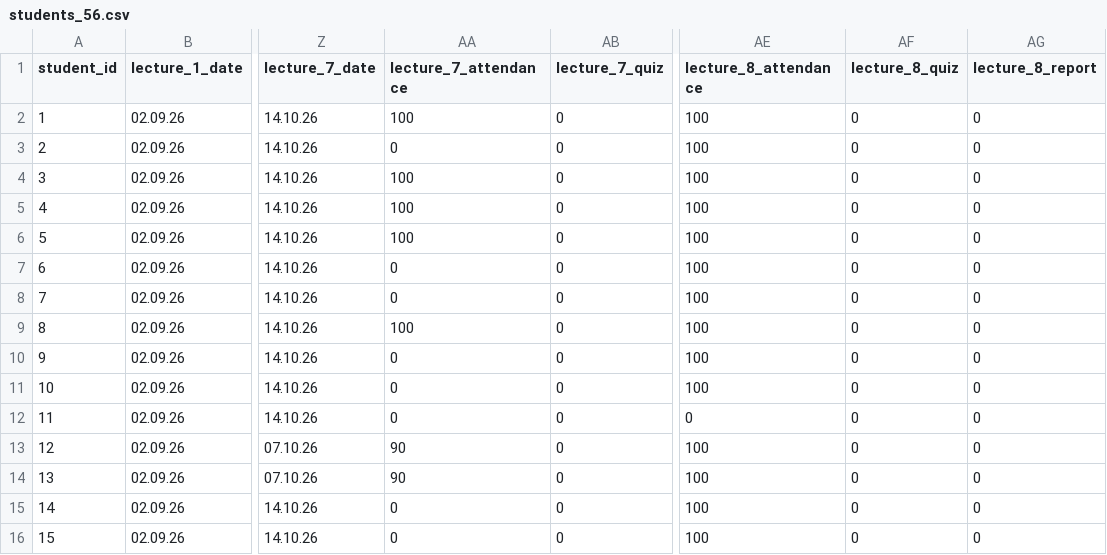
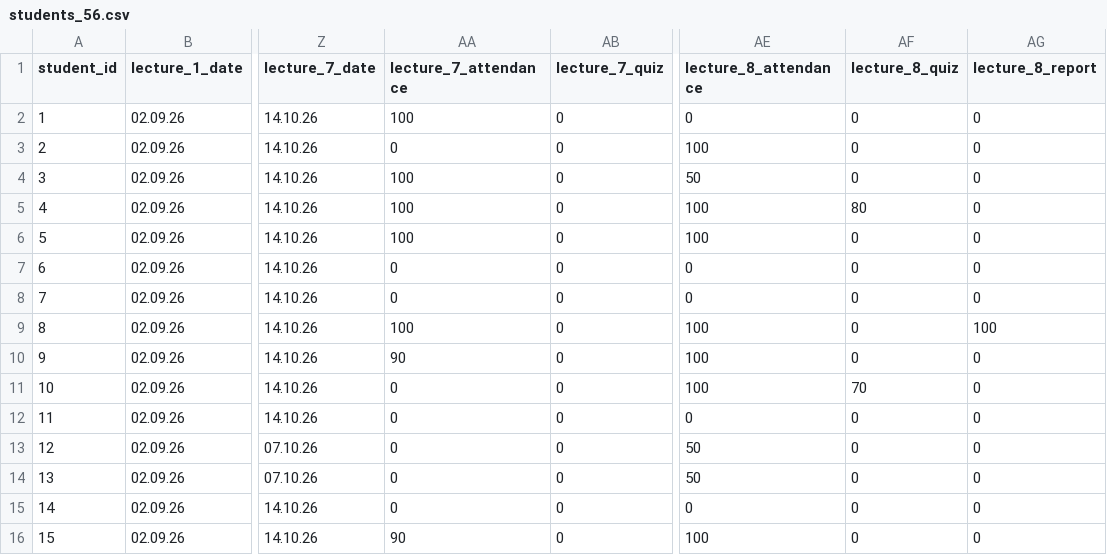
Before and after one commit to 11Hawkstyle00/mlda2025, a CSV file: brs/students_56.csv, drawn as a sheet; only a part is shown, gaps mark what is left out; the diff names each change by its address in the sheet, - before the commit and + after, or states it on an @@ line.

```diff
--- a/brs/students_56.csv
+++ b/brs/students_56.csv
-AE2 (lecture_8_attendance): 100
+AE2 (lecture_8_attendance): 0
-AE4 (lecture_8_attendance): 100
+AE4 (lecture_8_attendance): 50
-AF5 (lecture_8_quiz): 0
+AF5 (lecture_8_quiz): 80
-AE7:AE8 (lecture_8_attendance): 100
+AE7:AE8 (lecture_8_attendance): 0
-AG9 (lecture_8_report): 0
+AG9 (lecture_8_report): 100
-AA10 (lecture_7_attendance): 0
+AA10 (lecture_7_attendance): 90
-AF11 (lecture_8_quiz): 0
+AF11 (lecture_8_quiz): 70
-AA13:AA14 (lecture_7_attendance): 90
+AA13:AA14 (lecture_7_attendance): 0
-AE13:AE14 (lecture_8_attendance): 100
+AE13:AE14 (lecture_8_attendance): 50
-AE15 (lecture_8_attendance): 100
+AE15 (lecture_8_attendance): 0
-AA16 (lecture_7_attendance): 0
+AA16 (lecture_7_attendance): 90
```
Also changed, not shown: brs/result_56.csv, brs/result_57.csv, 3 other files.
